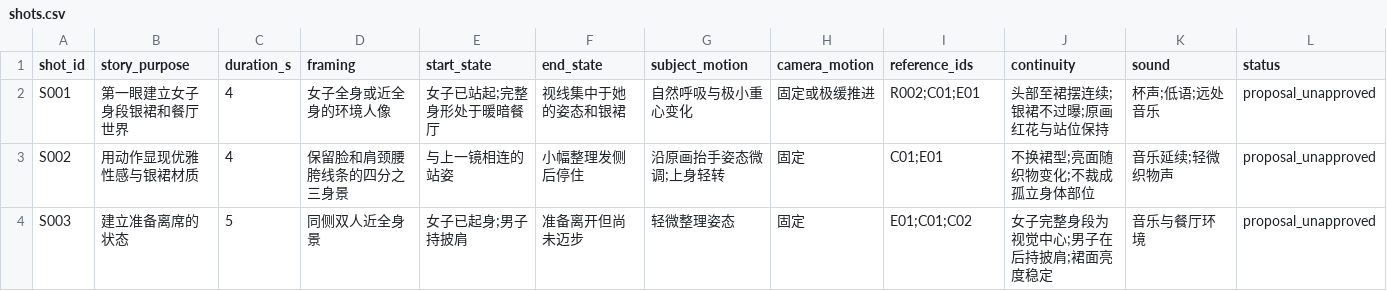
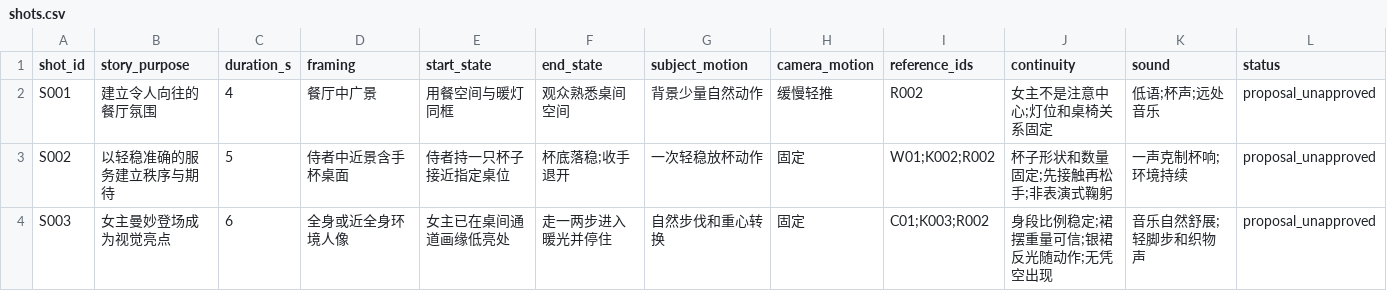
Before and after one commit to lj99boy/last_ai_video, a CSV file: works/0001-in-london/preproduction/shots.csv, drawn as a sheet; only a part is shown; the diff covers the shown part only.

```diff
--- a/works/0001-in-london/preproduction/shots.csv
+++ b/works/0001-in-london/preproduction/shots.csv
@@ -1,4 +1,4 @@
 shot_id,story_purpose,duration_s,framing,start_state,end_state,subject_motion,camera_motion,reference_ids,continuity,sound,status
-S001,第一眼建立女子身段银裙和餐厅世界,4,女子全身或近全身的环境人像,女子已站起;完整身形处于暖暗餐厅,视线集中于她的姿态和银裙,自然呼吸与极小重心变化,固定或极缓推进,R002;C01;E01,头部至裙摆连续;银裙不过曝;原画红花与站位保持,杯声;低语;远处音乐,proposal_unapproved
-S002,用动作显现优雅性感与银裙材质,4,保留脸和肩颈腰胯线条的四分之三身景,与上一镜相连的站姿,小幅整理发侧后停住,沿原画抬手姿态微调;上身轻转,固定,C01;E01,不换裙型;亮面随织物变化;不裁成孤立身体部位,音乐延续;轻微织物声,proposal_unapproved
-S003,建立准备离席的状态,5,同侧双人近全身景,女子已起身;男子持披肩,准备离开但尚未迈步,轻微整理姿态,固定,E01;C01;C02,女子完整身段为视觉中心;男子在后持披肩;裙面亮度稳定,音乐与餐厅环境,proposal_unapproved
+S001,建立令人向往的餐厅氛围,4,餐厅中广景,用餐空间与暖灯同框,观众熟悉桌间空间,背景少量自然动作,缓慢轻推,R002,女主不是注意中心;灯位和桌椅关系固定,低语;杯声;远处音乐,proposal_unapproved
+S002,以轻稳准确的服务建立秩序与期待,5,侍者中近景含手杯桌面,侍者持一只杯子接近指定桌位,杯底落稳;收手退开,一次轻稳放杯动作,固定,W01;K002;R002,杯子形状和数量固定;先接触再松手;非表演式鞠躬,一声克制杯响;环境持续,proposal_unapproved
+S003,女主曼妙登场成为视觉亮点,6,全身或近全身环境人像,女主已在桌间通道画缘低亮处,走一两步进入暖光并停住,自然步伐和重心转换,固定,C01;K003;R002,身段比例稳定;裙摆重量可信;银裙反光随动作;无凭空出现,音乐自然舒展;轻脚步和织物声,proposal_unapproved
```
Also changed, not shown: 27 edited cells elsewhere in this file, works/0001-in-london/post/edit.csv, 14 other files.
